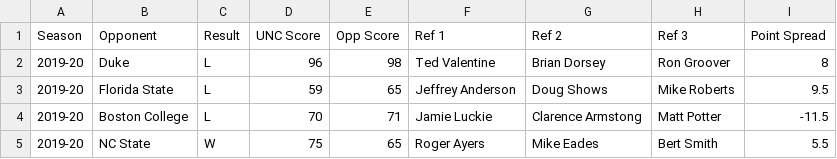
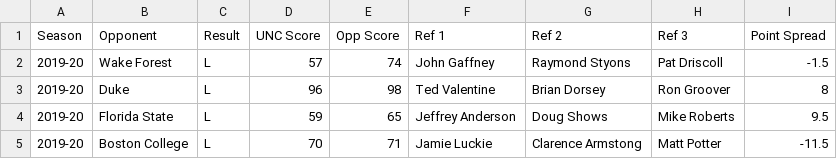
Before and after one commit to gallochris/dadgumboxscores, a CSV file: hugo_source/content/download/point_spreads.csv, drawn as a sheet; only a part is shown; the shorter side is filled out with more unchanged rows.

```diff
--- a/hugo_source/content/download/point_spreads.csv
+++ b/hugo_source/content/download/point_spreads.csv
@@ -1,2 +1,3 @@
 Season,Opponent,Result,UNC Score,Opp Score,Ref 1,Ref 2,Ref 3,Point Spread
+2019-20,Wake Forest,L,57,74,John Gaffney,Raymond Styons,Pat Driscoll,-1.5
 2019-20,Duke,L,96,98,Ted Valentine,Brian Dorsey,Ron Groover,8
```
Also changed, not shown: hugo_source/content/download/four_factors_all.csv, hugo_source/content/download/refs.csv, 13 other files.
